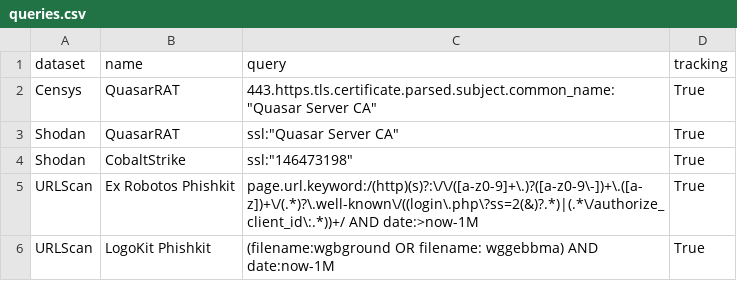
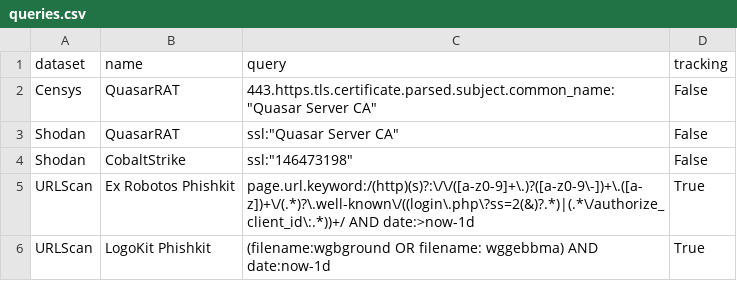
Before and after one commit to gbikram/ThreatTrack, a CSV file: queries.csv, drawn as a sheet.

```diff
--- a/queries.csv
+++ b/queries.csv
@@ -1,6 +1,6 @@
 dataset,name,query,tracking
-Censys,QuasarRAT,443.https.tls.certificate.parsed.subject.common_name: "Quasar Server CA",True
-Shodan,QuasarRAT,ssl:"Quasar Server CA",True
-Shodan,CobaltStrike,ssl:"146473198",True
-URLScan,Ex Robotos Phishkit,page.url.keyword:/(http)(s)?:\/\/([a-z0-9]+\.)?([a-z0-9\-])+\.([a-z])+\/(.*)?\.well-known\/((login\.php\?ss=2(&)?.*)|(.*\/authorize_client_id\:.*))+/ AND date:>now-1M,True
-URLScan,LogoKit Phishkit,(filename:wgbground OR filename: wggebbma) AND date:now-1M,True
+Censys,QuasarRAT,443.https.tls.certificate.parsed.subject.common_name: "Quasar Server CA",False
+Shodan,QuasarRAT,ssl:"Quasar Server CA",False
+Shodan,CobaltStrike,ssl:"146473198",False
+URLScan,Ex Robotos Phishkit,page.url.keyword:/(http)(s)?:\/\/([a-z0-9]+\.)?([a-z0-9\-])+\.([a-z])+\/(.*)?\.well-known\/((login\.php\?ss=2(&)?.*)|(.*\/authorize_client_id\:.*))+/ AND date:>now-1d,True
+URLScan,LogoKit Phishkit,(filename:wgbground OR filename: wggebbma) AND date:now-1d,True
```
Also changed, not shown: 2 other files.
